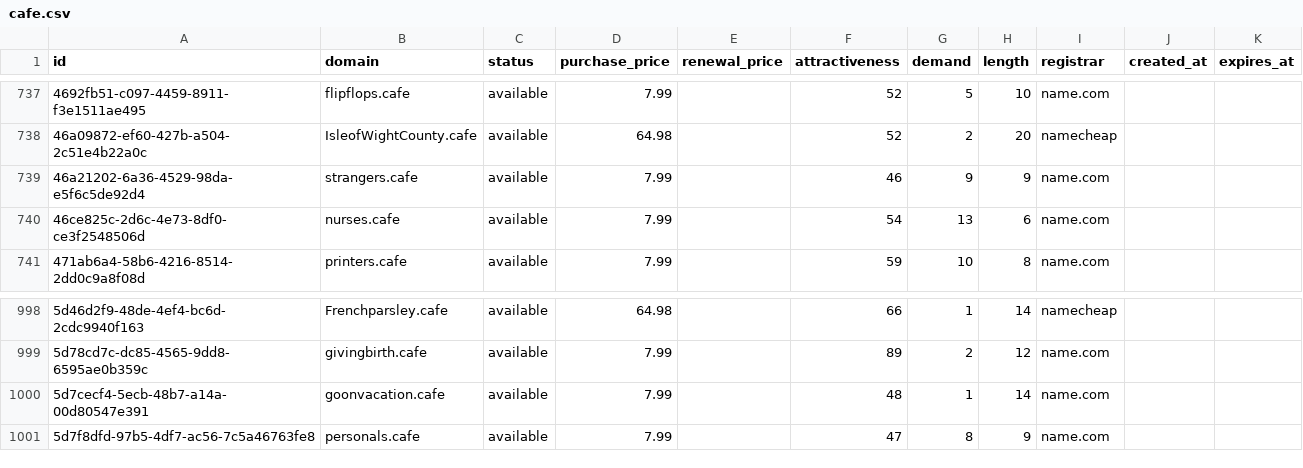
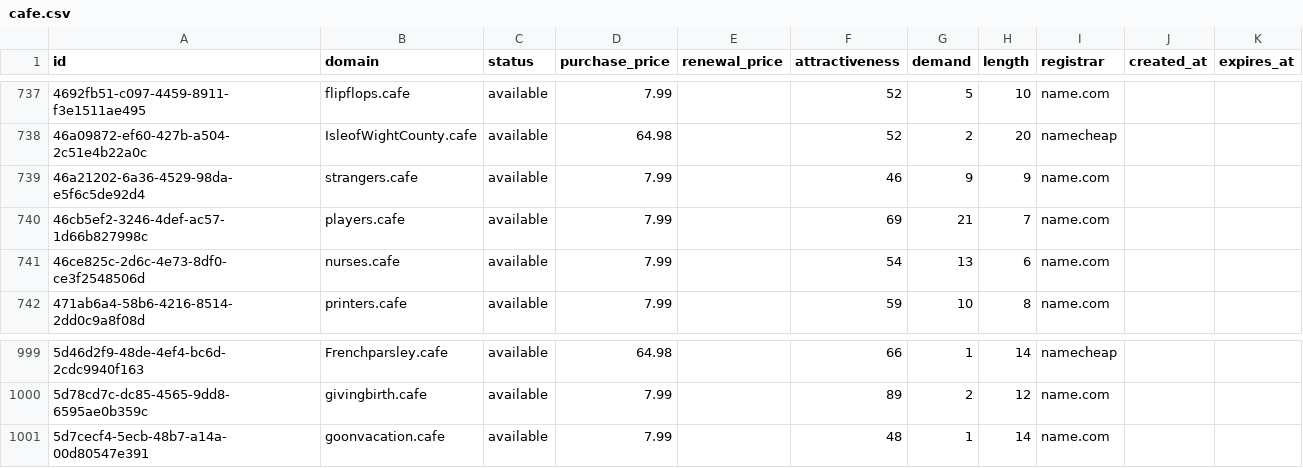
Before and after one commit to UniqueDomains/cafe-oneword-domains, a CSV file: cafe.csv, drawn as a sheet; only a part is shown, gaps mark what is left out; removed rows and columns are numbered as before the commit, all else as after; the diff names each change by its address in the sheet, - before the commit and + after, or states it on an @@ line.

Commit message:
Domains update

```diff
--- a/cafe.csv
+++ b/cafe.csv
+row 740: 46cb5ef2-3246-4def-ac57-1d66b827998c | players.cafe | available | 7.99 |  | 69 | 21 | 7 | name.com
-row 1001: 5d7f8dfd-97b5-4df7-ac56-7c5a46763fe8 | personals.cafe | available | 7.99 |  | 47 | 8 | 9 | name.com
```
Also changed, not shown: 4 other files.
